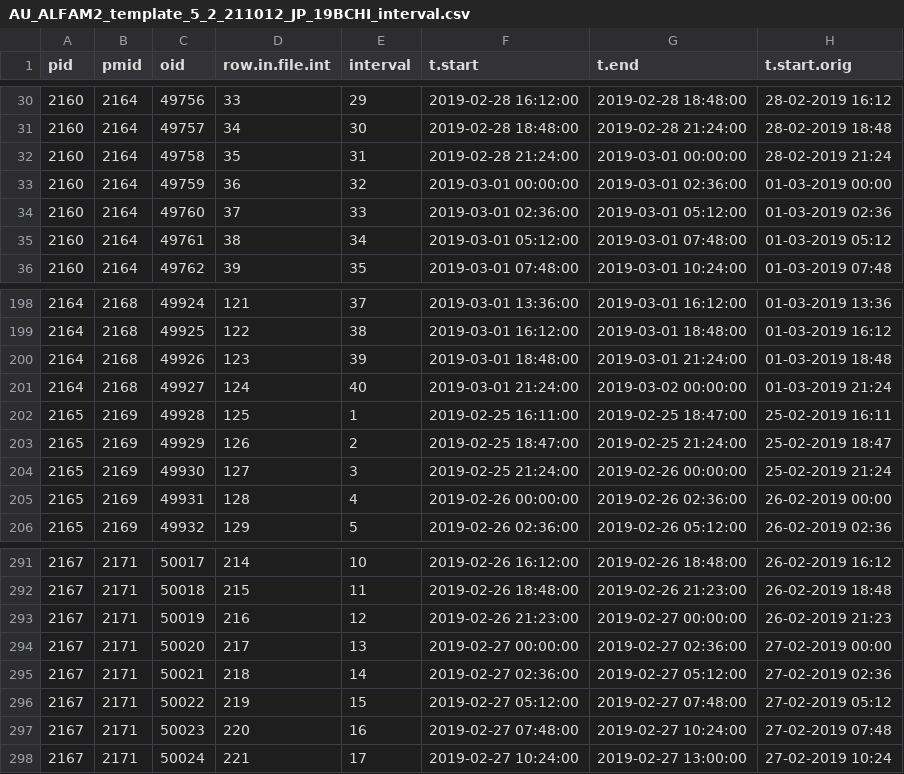
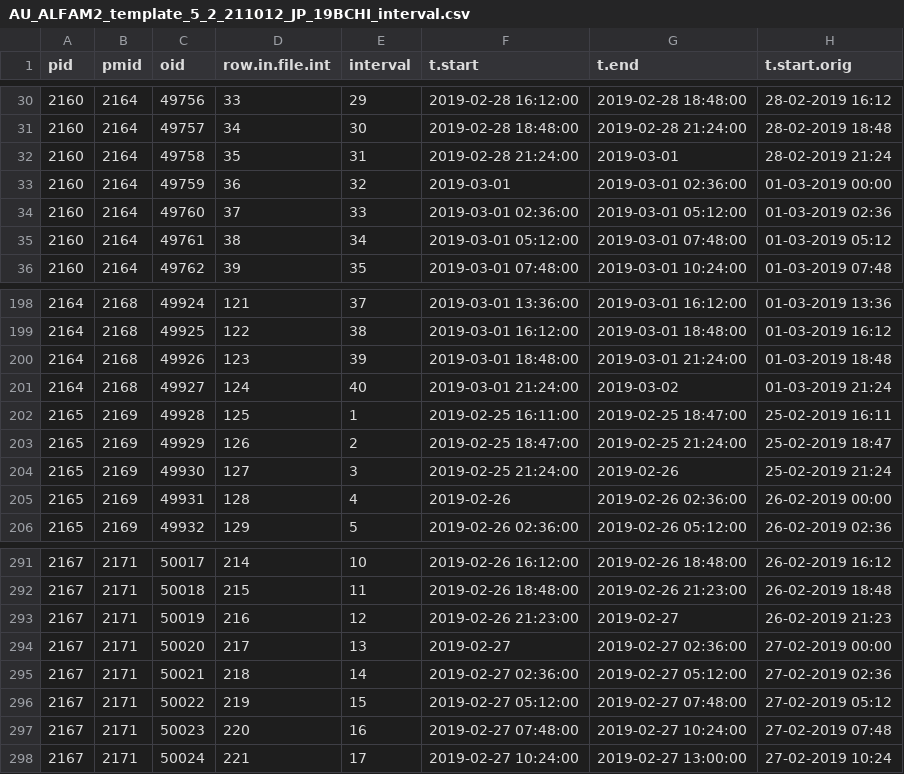
Before and after one commit to AU-BCE-EE/ALFAM2-data, a CSV file: logs/03/csv/AU-Pedersen__Johanna/AU_ALFAM2_template_5_2_211012_JP_19BCHI_interval.csv, drawn as a sheet; only a part is shown, gaps mark what is left out; the diff names each change by its address in the sheet, - before the commit and + after, or states it on an @@ line.

```diff
--- a/logs/03/csv/AU-Pedersen__Johanna/AU_ALFAM2_template_5_2_211012_JP_19BCHI_interval.csv
+++ b/logs/03/csv/AU-Pedersen__Johanna/AU_ALFAM2_template_5_2_211012_JP_19BCHI_interval.csv
-G32 (t.end): 2019-03-01 00:00:00
+G32 (t.end): 2019-03-01
-F33 (t.start): 2019-03-01 00:00:00
+F33 (t.start): 2019-03-01
-G201 (t.end): 2019-03-02 00:00:00
+G201 (t.end): 2019-03-02
-G204 (t.end): 2019-02-26 00:00:00
+G204 (t.end): 2019-02-26
-F205 (t.start): 2019-02-26 00:00:00
+F205 (t.start): 2019-02-26
-G293 (t.end): 2019-02-27 00:00:00
+G293 (t.end): 2019-02-27
-F294 (t.start): 2019-02-27 00:00:00
+F294 (t.start): 2019-02-27
```
Also changed, not shown: logs/03/csv/AU-Pedersen__Johanna/AU_ALFAM2_template_5_2_211012_JP_18GHI_interval.csv, logs/03/csv/AU-Pedersen__Johanna/AU_ALFAM2_template_5_2_211012_JP_18KLRS_interval.csv, 54 other files.
